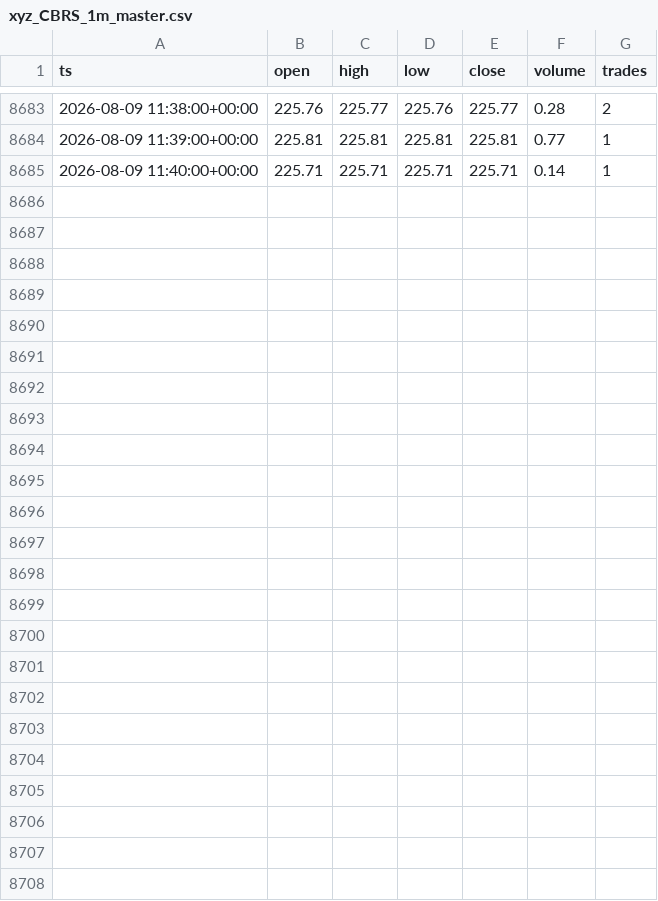
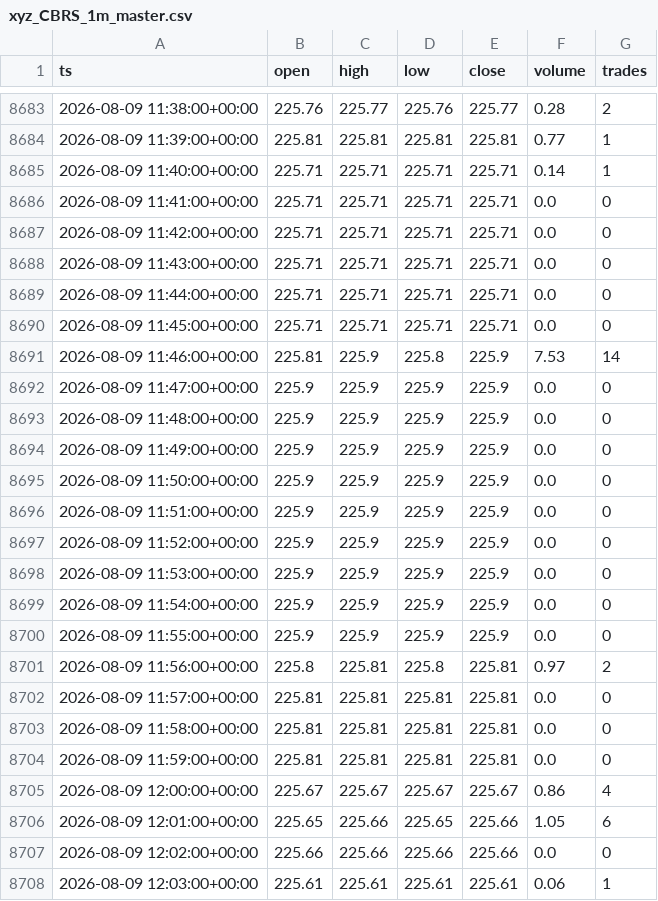
Before and after one commit to marsierz-ui/CBRS_data, a CSV file: out/xyz_CBRS_1m_master.csv, drawn as a sheet; only a part is shown, gaps mark what is left out.

```diff
--- a/out/xyz_CBRS_1m_master.csv
+++ b/out/xyz_CBRS_1m_master.csv
@@ -8685 +8685,24 @@ ts,open,high,low,close,volume,trades
 2026-08-09 11:40:00+00:00,225.71,225.71,225.71,225.71,0.14,1
+2026-08-09 11:41:00+00:00,225.71,225.71,225.71,225.71,0.0,0
+2026-08-09 11:42:00+00:00,225.71,225.71,225.71,225.71,0.0,0
+2026-08-09 11:43:00+00:00,225.71,225.71,225.71,225.71,0.0,0
+2026-08-09 11:44:00+00:00,225.71,225.71,225.71,225.71,0.0,0
+2026-08-09 11:45:00+00:00,225.71,225.71,225.71,225.71,0.0,0
+2026-08-09 11:46:00+00:00,225.81,225.9,225.8,225.9,7.53,14
+2026-08-09 11:47:00+00:00,225.9,225.9,225.9,225.9,0.0,0
+2026-08-09 11:48:00+00:00,225.9,225.9,225.9,225.9,0.0,0
+2026-08-09 11:49:00+00:00,225.9,225.9,225.9,225.9,0.0,0
+2026-08-09 11:50:00+00:00,225.9,225.9,225.9,225.9,0.0,0
+2026-08-09 11:51:00+00:00,225.9,225.9,225.9,225.9,0.0,0
+2026-08-09 11:52:00+00:00,225.9,225.9,225.9,225.9,0.0,0
+2026-08-09 11:53:00+00:00,225.9,225.9,225.9,225.9,0.0,0
+2026-08-09 11:54:00+00:00,225.9,225.9,225.9,225.9,0.0,0
+2026-08-09 11:55:00+00:00,225.9,225.9,225.9,225.9,0.0,0
+2026-08-09 11:56:00+00:00,225.8,225.81,225.8,225.81,0.97,2
+2026-08-09 11:57:00+00:00,225.81,225.81,225.81,225.81,0.0,0
+2026-08-09 11:58:00+00:00,225.81,225.81,225.81,225.81,0.0,0
+2026-08-09 11:59:00+00:00,225.81,225.81,225.81,225.81,0.0,0
+2026-08-09 12:00:00+00:00,225.67,225.67,225.67,225.67,0.86,4
+2026-08-09 12:01:00+00:00,225.65,225.66,225.65,225.66,1.05,6
+2026-08-09 12:02:00+00:00,225.66,225.66,225.66,225.66,0.0,0
+2026-08-09 12:03:00+00:00,225.61,225.61,225.61,225.61,0.06,1
```
Also changed, not shown: out/xyz_CBRS_1d_master.csv, out/xyz_CBRS_1h_master.csv, 1 other file.
